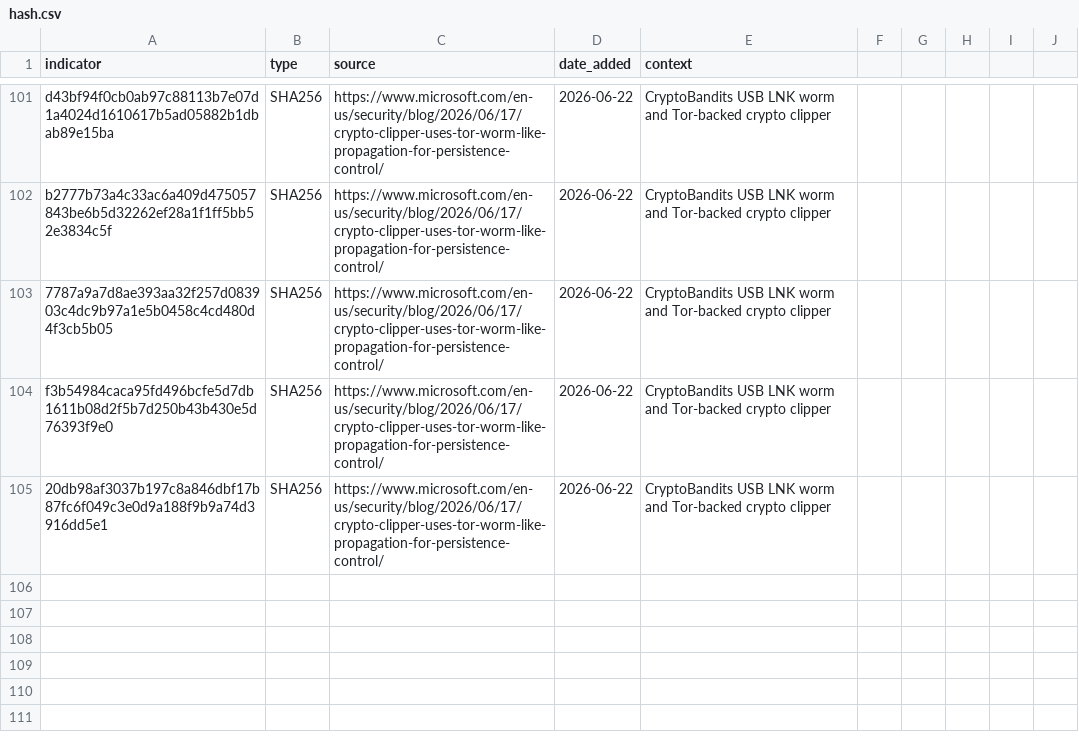
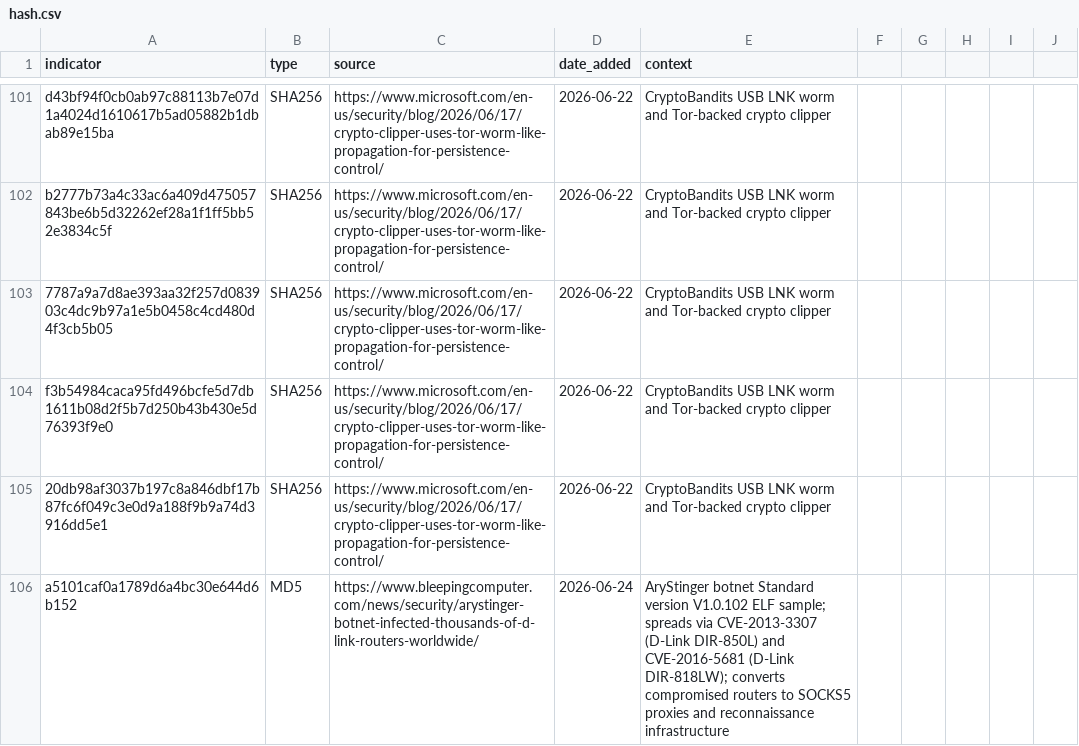
Before and after one commit to C-E-S-3/detection-engineering, a CSV file: iocs/hash.csv, drawn as a sheet; only a part is shown, gaps mark what is left out.

```diff
--- a/iocs/hash.csv
+++ b/iocs/hash.csv
@@ -105 +105,2 @@ f3b54984caca95fd496bcfe5d7db1611b08d2f5b7d250b43b430e5d76393f9e0,SHA256,https://
 20db98af3037b197c8a846dbf17b87fc6f049c3e0d9a188f9b9a74d3916dd5e1,SHA256,https://www.microsoft.com/en-us/security/blog/2026/06/17/crypto-clipper-uses-tor-worm-like-propagation-for-persistence-control/,2026-06-22,CryptoBandits USB LNK worm and Tor-backed crypto clipper
+a5101caf0a1789d6a4bc30e644d6b152,MD5,https://www.bleepingcomputer.com/news/security/arystinger-botnet-infected-thousands-of-d-link-routers-worldwide/,2026-06-24,AryStinger botnet Standard version V1.0.102 ELF sample; spreads via CVE-2013-3307 (D-Link DIR-850L) and CVE-2016-5681 (D-Link DIR-818LW); converts compromised routers to SOCKS5 proxies and reconnaissance infrastructure
```
Also changed, not shown: iocs/domain.csv, iocs/ip.csv, 8 other files.
